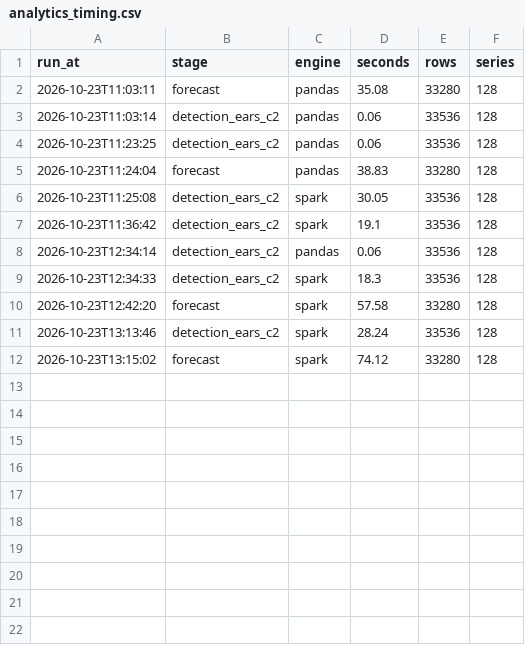
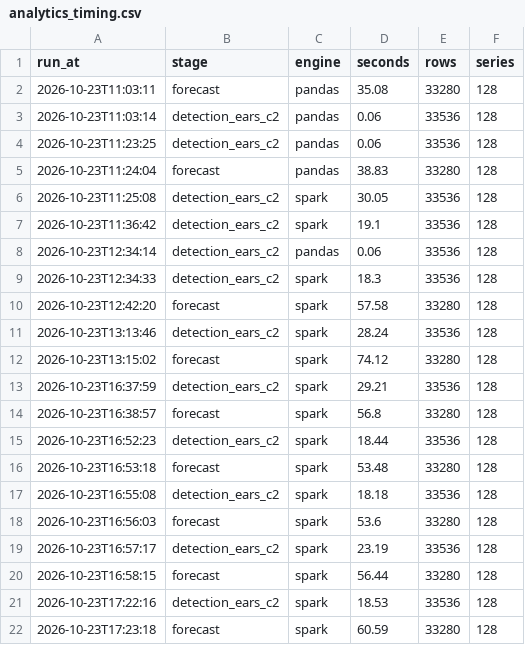
Before and after one commit to Walid-encore/episcope, a CSV file: docs/experiments/analytics_timing.csv, drawn as a sheet.

```diff
--- a/docs/experiments/analytics_timing.csv
+++ b/docs/experiments/analytics_timing.csv
@@ -12 +12,11 @@ run_at,stage,engine,seconds,rows,series
 2026-10-23T13:15:02,forecast,spark,74.12,33280,128
+2026-10-23T16:37:59,detection_ears_c2,spark,29.21,33536,128
+2026-10-23T16:38:57,forecast,spark,56.8,33280,128
+2026-10-23T16:52:23,detection_ears_c2,spark,18.44,33536,128
+2026-10-23T16:53:18,forecast,spark,53.48,33280,128
+2026-10-23T16:55:08,detection_ears_c2,spark,18.18,33536,128
+2026-10-23T16:56:03,forecast,spark,53.6,33280,128
+2026-10-23T16:57:17,detection_ears_c2,spark,23.19,33536,128
+2026-10-23T16:58:15,forecast,spark,56.44,33280,128
+2026-10-23T17:22:16,detection_ears_c2,spark,18.53,33536,128
+2026-10-23T17:23:18,forecast,spark,60.59,33280,128
```
Also changed, not shown: 12 other files.
